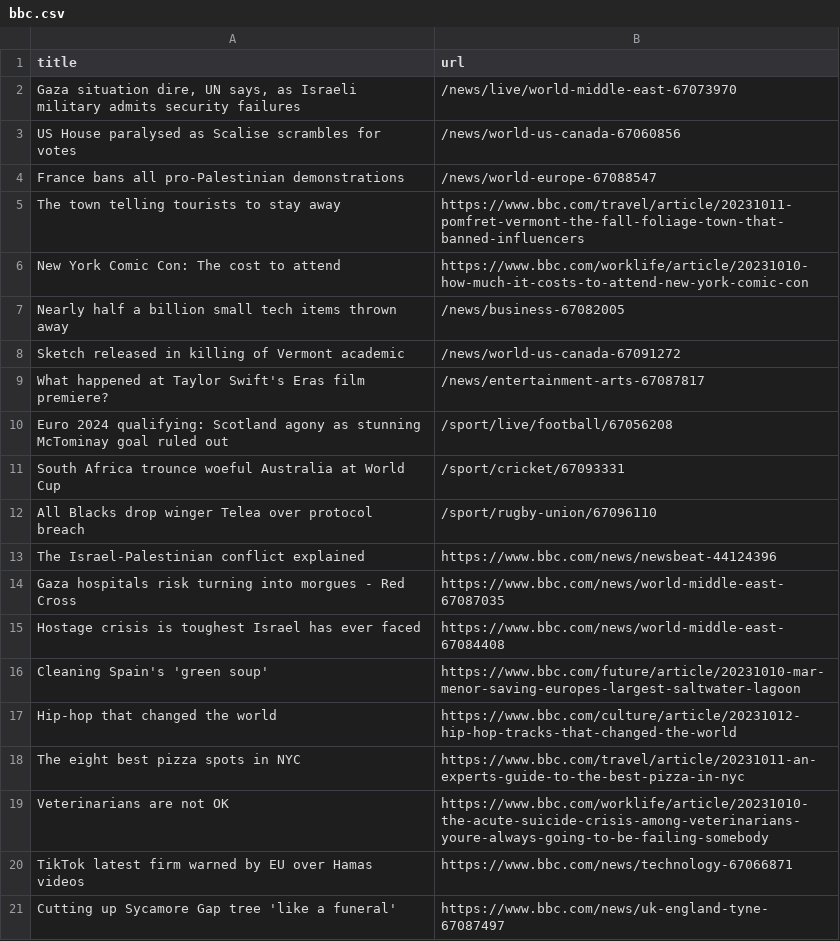
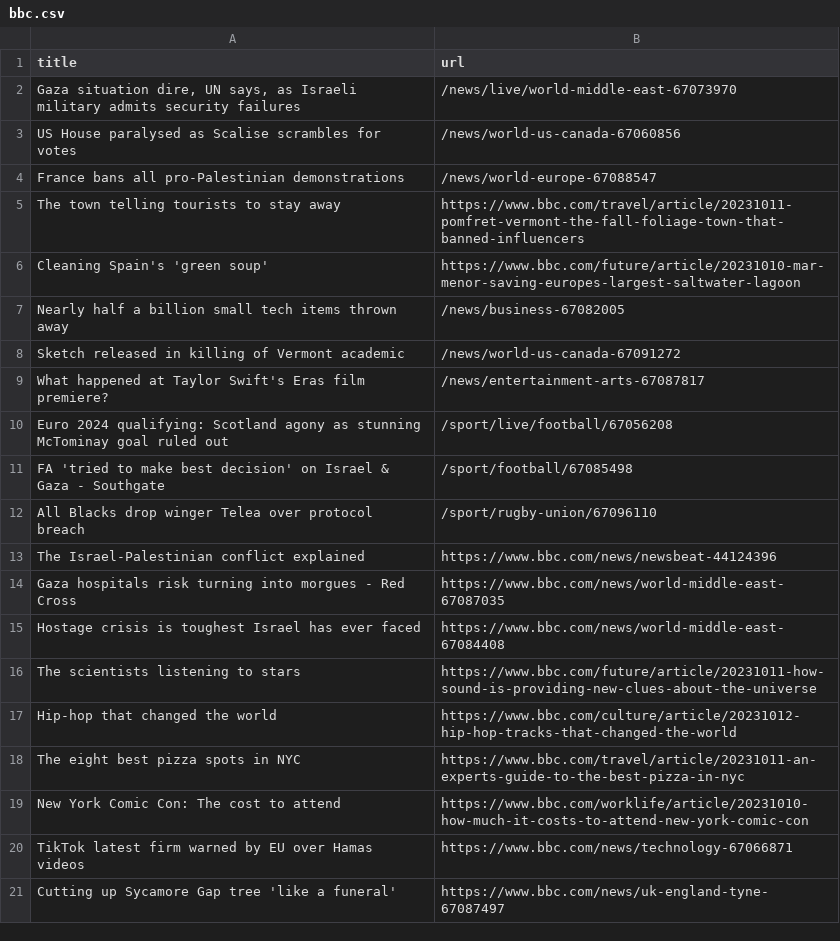
Before and after one commit to jsoma/automatic-scraper-bbc, a CSV file: bbc.csv, drawn as a sheet; only a part is shown.

```diff
--- a/bbc.csv
+++ b/bbc.csv
@@ -5,3 +5,3 @@ France bans all pro-Palestinian demonstrations,/news/world-europe-67088547
 The town telling tourists to stay away,https://www.bbc.com/travel/article/20231011-pomfret-vermont-the-fall-foliage-town-that-banned-influencers
-New York Comic Con: The cost to attend,https://www.bbc.com/worklife/article/20231010-how-much-it-costs-to-attend-new-york-comic-con
+Cleaning Spain's 'green soup',https://www.bbc.com/future/article/20231010-mar-menor-saving-europes-largest-saltwater-lagoon
 Nearly half a billion small tech items thrown away,/news/business-67082005
@@ -10,3 +10,3 @@ What happened at Taylor Swift's Eras film premiere?,/news/entertainment-arts-670
 Euro 2024 qualifying: Scotland agony as stunning McTominay goal ruled out,/sport/live/football/67056208
-South Africa trounce woeful Australia at World Cup,/sport/cricket/67093331
+FA 'tried to make best decision' on Israel & Gaza - Southgate,/sport/football/67085498
 All Blacks drop winger Telea over protocol breach,/sport/rugby-union/67096110
@@ -15,6 +15,6 @@ Gaza hospitals risk turning into morgues - Red Cross,https://www.bbc.com/news/wo
 Hostage crisis is toughest Israel has ever faced,https://www.bbc.com/news/world-middle-east-67084408
-Cleaning Spain's 'green soup',https://www.bbc.com/future/article/20231010-mar-menor-saving-europes-largest-saltwater-lagoon
+The scientists listening to stars,https://www.bbc.com/future/article/20231011-how-sound-is-providing-new-clues-about-the-universe
 Hip-hop that changed the world,https://www.bbc.com/culture/article/20231012-hip-hop-tracks-that-changed-the-world
 The eight best pizza spots in NYC,https://www.bbc.com/travel/article/20231011-an-experts-guide-to-the-best-pizza-in-nyc
-Veterinarians are not OK,https://www.bbc.com/worklife/article/20231010-the-acute-suicide-crisis-among-veterinarians-youre-always-going-to-be-failing-somebody
+New York Comic Con: The cost to attend,https://www.bbc.com/worklife/article/20231010-how-much-it-costs-to-attend-new-york-comic-con
 TikTok latest firm warned by EU over Hamas videos,https://www.bbc.com/news/technology-67066871
```
